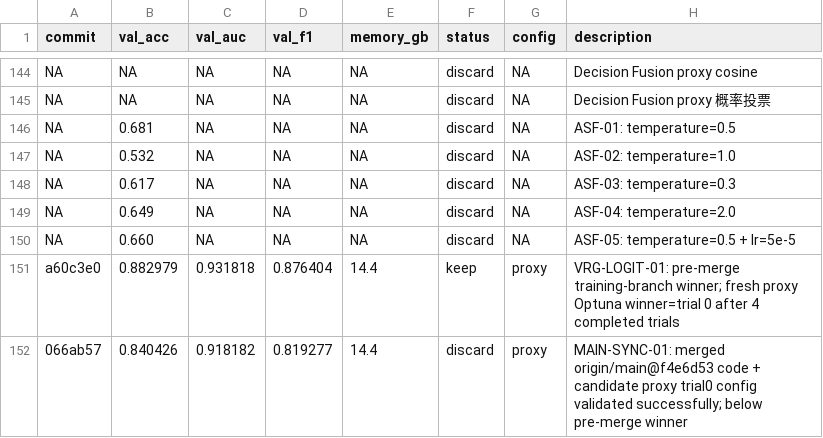
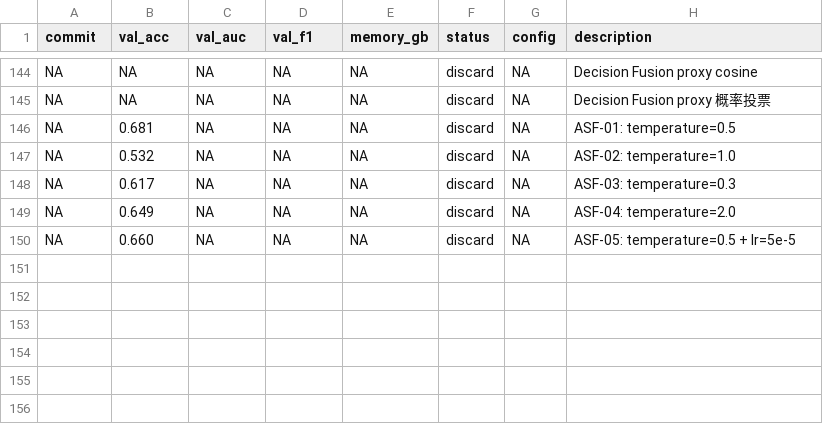
Before and after one commit to justgooo/ankle-recognition, a TSV file: results.tsv, drawn as a sheet; only a part is shown, gaps mark what is left out; the diff names each change by its address in the sheet, - before the commit and + after, or states it on an @@ line.

Commit message:
cleanup: keep main on baseline only

```diff
--- a/results.tsv
+++ b/results.tsv
-row 151: a60c3e0 | 0.882979 | 0.931818 | 0.876404 | 14.4 | keep | proxy | VRG-LOGIT-01: pre-merge training-branch winner; fresh proxy Optuna winner=trial 0 after 4 completed trials
-row 152: 066ab57 | 0.840426 | 0.918182 | 0.819277 | 14.4 | discard | proxy | MAIN-SYNC-01: merged origin/main@f4e6d53 code + candidate proxy trial0 config validated successfully; below pre-merge winner
```
Also changed, not shown: 3 other files.
